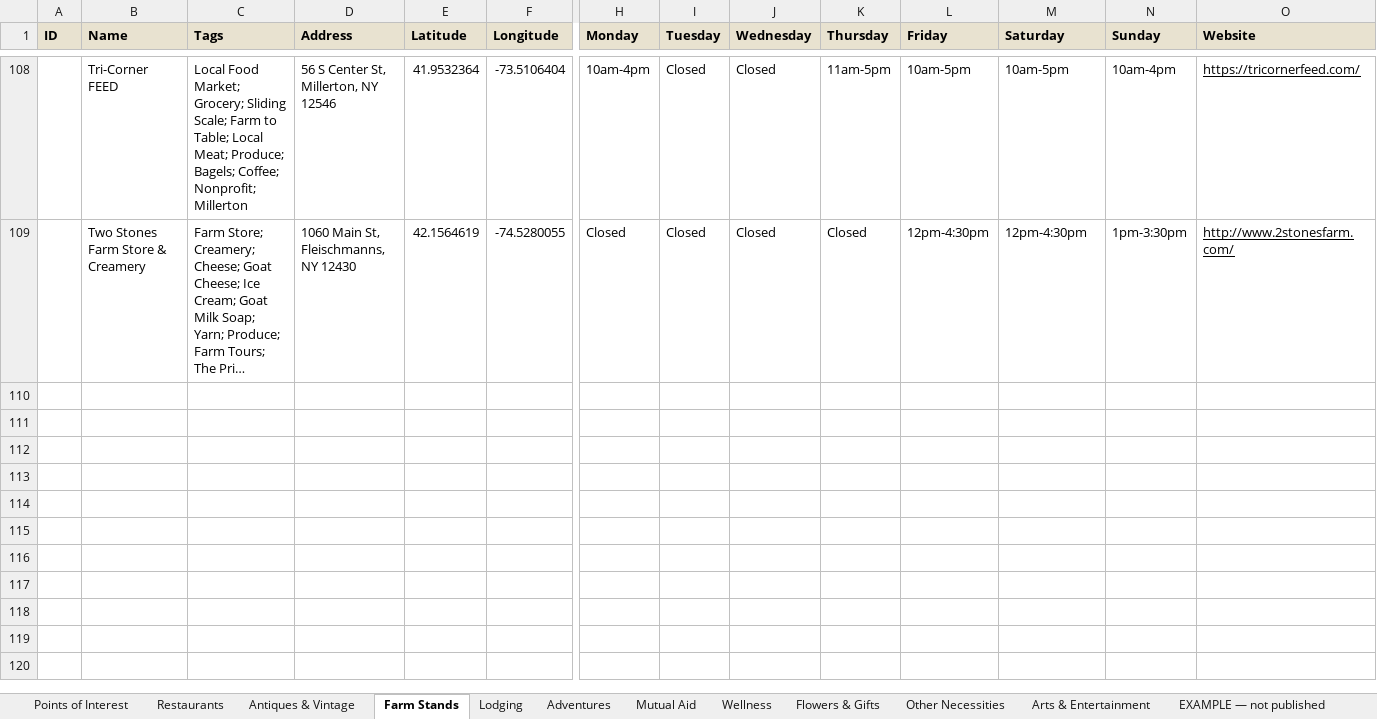
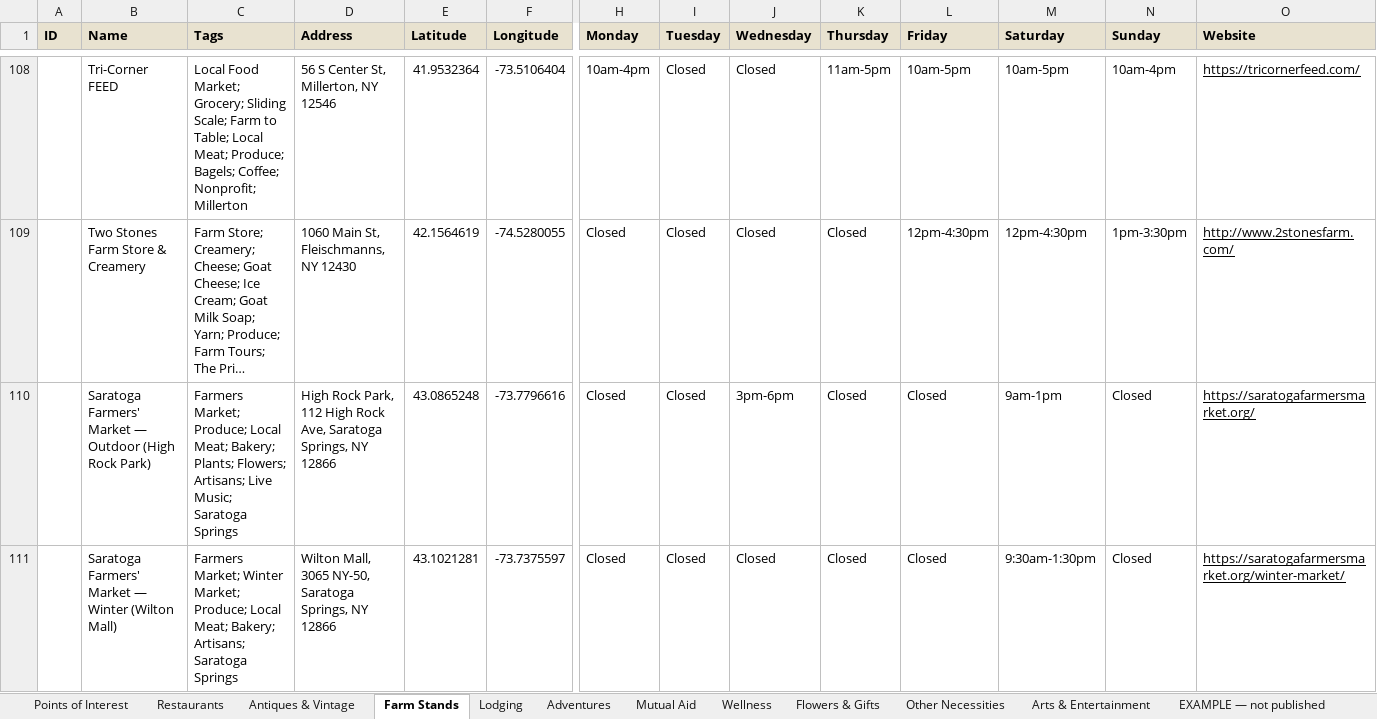
Before and after one commit to nyhilltowners/explore-the-hilltowns, an Excel workbook: data/points_of_interest.xlsx, sheet Farm Stands, drawn as a sheet; only a part is shown, gaps mark what is left out; long unchanged cells end in …; values as stored, in another font and other column widths than the file's, no borders; rows hold the shown columns only; the diff names each change by its address in the sheet, - before the commit and + after, or states it on an @@ line.

```diff
--- a/data/points_of_interest.xlsx (sheet Farm Stands)
+++ b/data/points_of_interest.xlsx (sheet Farm Stands)
+row 110:  | Saratoga Farmers' Market — Outdoor (High Rock Park) | Farmers Market; Produce; Local Meat; Bakery; Plants; Flowers; Artisans; Live Music; Saratoga Springs | High Rock Park, 112 High Rock Ave, Saratoga Springs, NY 12866 | 43.0865248 | -73.7796616 | Closed | Closed | 3pm-6pm | Closed | Closed | 9am-1pm | Closed | https://saratogafarmersmarket.org/
+row 111:  | Saratoga Farmers' Market — Winter (Wilton Mall) | Farmers Market; Winter Market; Produce; Local Meat; Bakery; Artisans; Saratoga Springs | Wilton Mall, 3065 NY-50, Saratoga Springs, NY 12866 | 43.1021281 | -73.7375597 | Closed | Closed | Closed | Closed | Closed | 9:30am-1:30pm | Closed | https://saratogafarmersmarket.org/winter-market/
```
Also changed, not shown: sheet Restaurants, sheet Lodging, sheet Arts & Entertainment, sheet Other Necessities, 2 other files.
